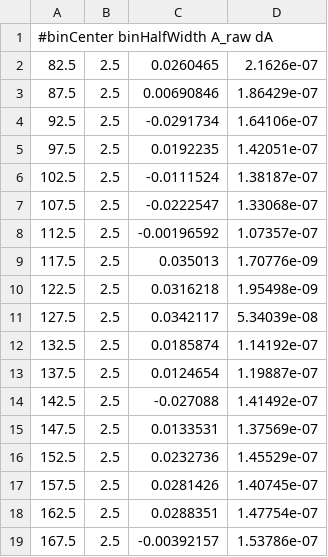
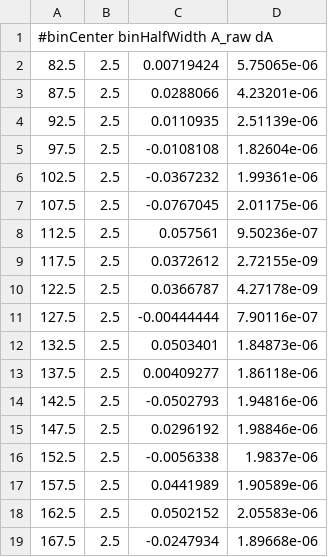
Before and after one commit to vph7xu/Final_analysis, a CSV file: csv/accidentals_GEN3_He3.csv, drawn as a sheet.

```diff
--- a/csv/accidentals_GEN3_He3.csv
+++ b/csv/accidentals_GEN3_He3.csv
@@ -1,19 +1,19 @@
 #binCenter binHalfWidth A_raw dA
-82.5,2.5,0.0260465,2.1626e-07
-87.5,2.5,0.00690846,1.86429e-07
-92.5,2.5,-0.0291734,1.64106e-07
-97.5,2.5,0.0192235,1.42051e-07
-102.5,2.5,-0.0111524,1.38187e-07
-107.5,2.5,-0.0222547,1.33068e-07
-112.5,2.5,-0.00196592,1.07357e-07
-117.5,2.5,0.035013,1.70776e-09
-122.5,2.5,0.0316218,1.95498e-09
-127.5,2.5,0.0342117,5.34039e-08
-132.5,2.5,0.0185874,1.14192e-07
-137.5,2.5,0.0124654,1.19887e-07
-142.5,2.5,-0.027088,1.41492e-07
-147.5,2.5,0.0133531,1.37569e-07
-152.5,2.5,0.0232736,1.45529e-07
-157.5,2.5,0.0281426,1.40745e-07
-162.5,2.5,0.0288351,1.47754e-07
-167.5,2.5,-0.00392157,1.53786e-07
+82.5,2.5,0.00719424,5.75065e-06
+87.5,2.5,0.0288066,4.23201e-06
+92.5,2.5,0.0110935,2.51139e-06
+97.5,2.5,-0.0108108,1.82604e-06
+102.5,2.5,-0.0367232,1.99361e-06
+107.5,2.5,-0.0767045,2.01175e-06
+112.5,2.5,0.057561,9.50236e-07
+117.5,2.5,0.0372612,2.72155e-09
+122.5,2.5,0.0366787,4.27178e-09
+127.5,2.5,-0.00444444,7.90116e-07
+132.5,2.5,0.0503401,1.84873e-06
+137.5,2.5,0.00409277,1.86118e-06
+142.5,2.5,-0.0502793,1.94816e-06
+147.5,2.5,0.0296192,1.98846e-06
+152.5,2.5,-0.0056338,1.9837e-06
+157.5,2.5,0.0441989,1.90589e-06
+162.5,2.5,0.0502152,2.05583e-06
+167.5,2.5,-0.0247934,1.89668e-06
```
Also changed, not shown: 21 other files.
